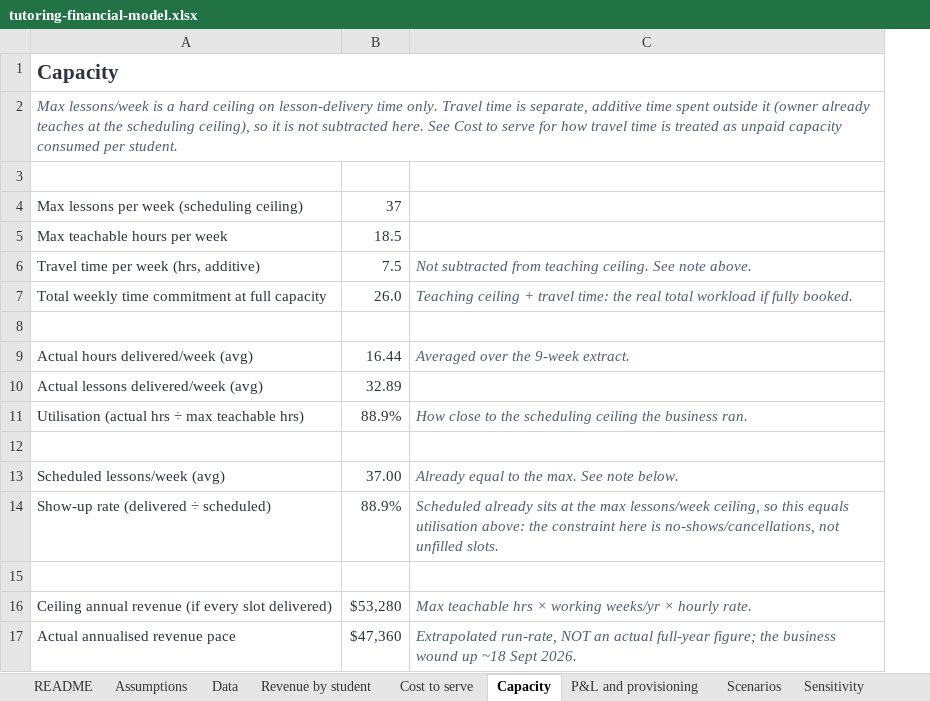
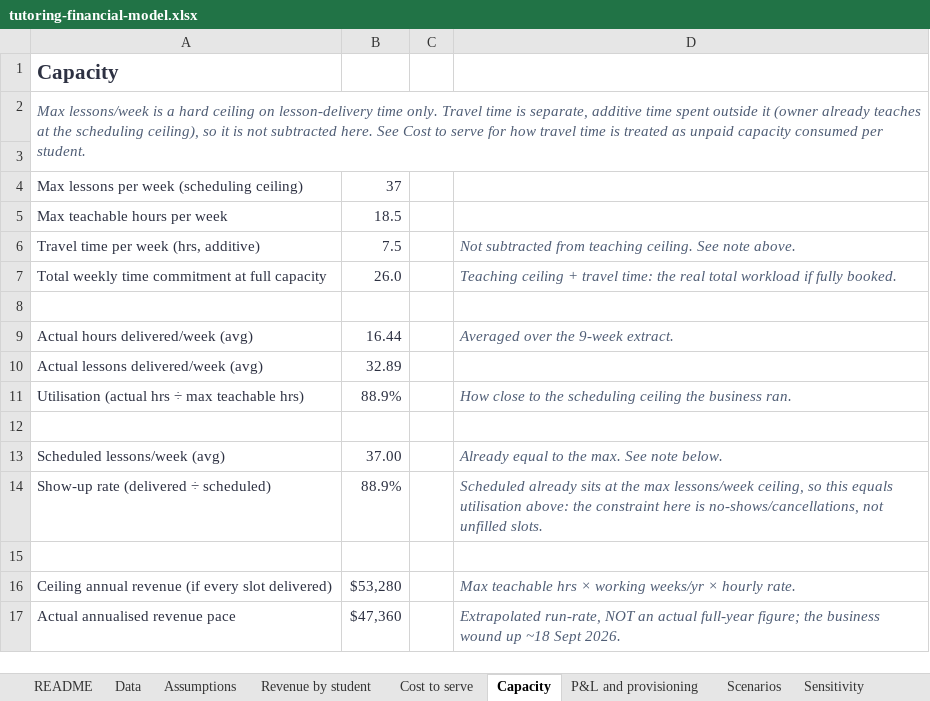
Before and after one commit to Bergstefann/tutoring-financial-model, an Excel workbook: workbook/tutoring-financial-model.xlsx, sheet Capacity, drawn as a sheet; values as stored, in another font and other column widths than the file's, no borders; removed rows and columns are numbered as before the commit, all else as after; the diff names each change by its address in the sheet, - before the commit and + after, or states it on an @@ line.

```diff
--- a/workbook/tutoring-financial-model.xlsx (sheet Capacity)
+++ b/workbook/tutoring-financial-model.xlsx (sheet Capacity)
@@ sheet tab order changed: README | Data | Assumptions | Revenue by student | Cost to serve | Capacity | P&L and provisioning | Scenarios | Sensitivity @@
+column C, empty
-A1:C1 merged
-A2:C2 merged
+A2:D3 merged
```
Also changed, not shown: sheet Cost to serve, sheet Sensitivity, sheet Scenarios, sheet Assumptions, formulas that keep their value.
